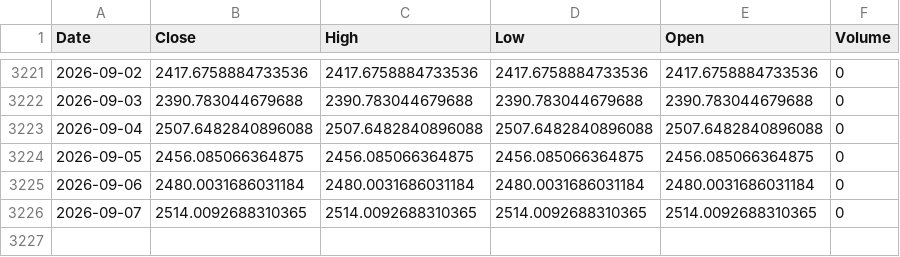
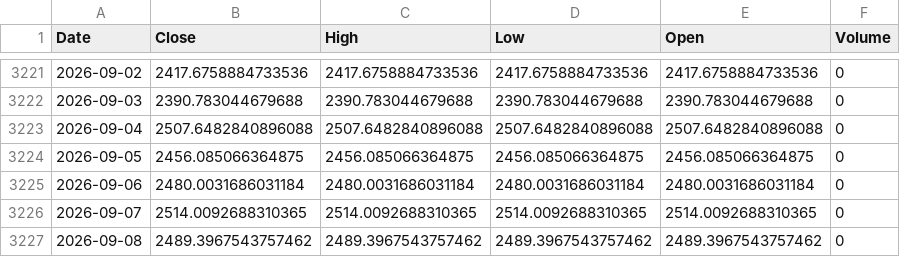
Before and after one commit to kittycapital/asset-forecast, a CSV file: data/raw/ETH_USD.csv, drawn as a sheet; only a part is shown, gaps mark what is left out.

```diff
--- a/data/raw/ETH_USD.csv
+++ b/data/raw/ETH_USD.csv
@@ -3226 +3226,2 @@ Date,Close,High,Low,Open,Volume
 2026-09-07,2514.0092688310365,2514.0092688310365,2514.0092688310365,2514.0092688310365,0
+2026-09-08,2489.3967543757462,2489.3967543757462,2489.3967543757462,2489.3967543757462,0
```
Also changed, not shown: data/raw/BTC_USD.csv, docs/data/raw/BTC_USD.csv, 18 other files.
